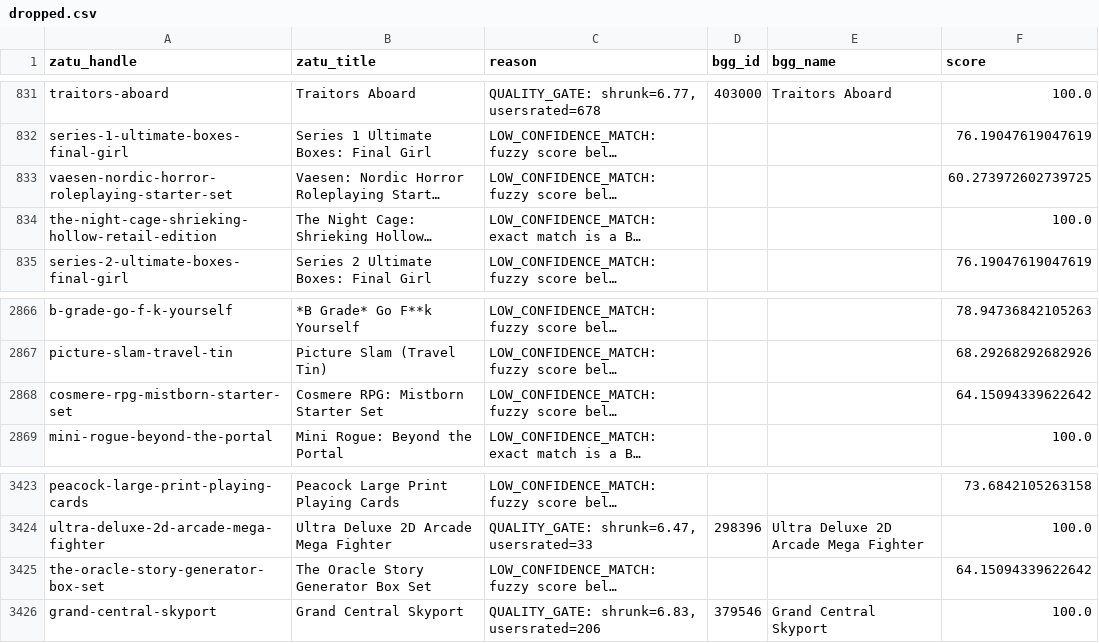
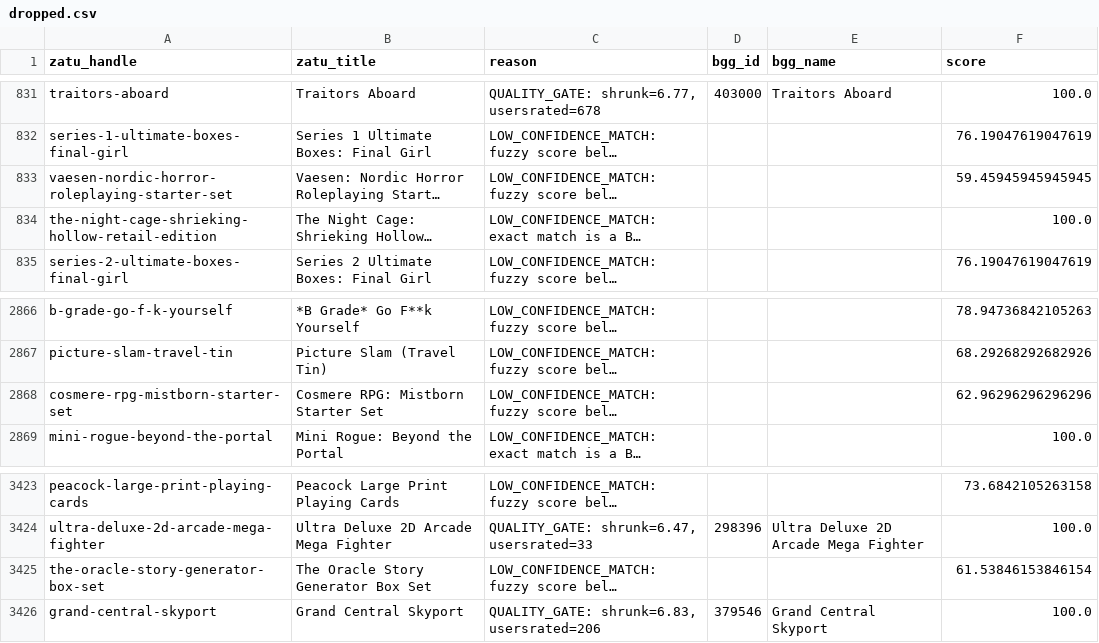
Before and after one commit to CHO7ishere/UKBoardgames, a CSV file: data/dropped.csv, drawn as a sheet; only a part is shown, gaps mark what is left out; long unchanged cells end in …; the diff names each change by its address in the sheet, - before the commit and + after, or states it on an @@ line.

```diff
--- a/data/dropped.csv
+++ b/data/dropped.csv
-F833 (score): 60.273972602739725
+F833 (score): 59.45945945945945
-F2868 (score): 64.15094339622642
+F2868 (score): 62.96296296296296
-F3425 (score): 64.15094339622642
+F3425 (score): 61.53846153846154
```
Also changed, not shown: 2 other files.
